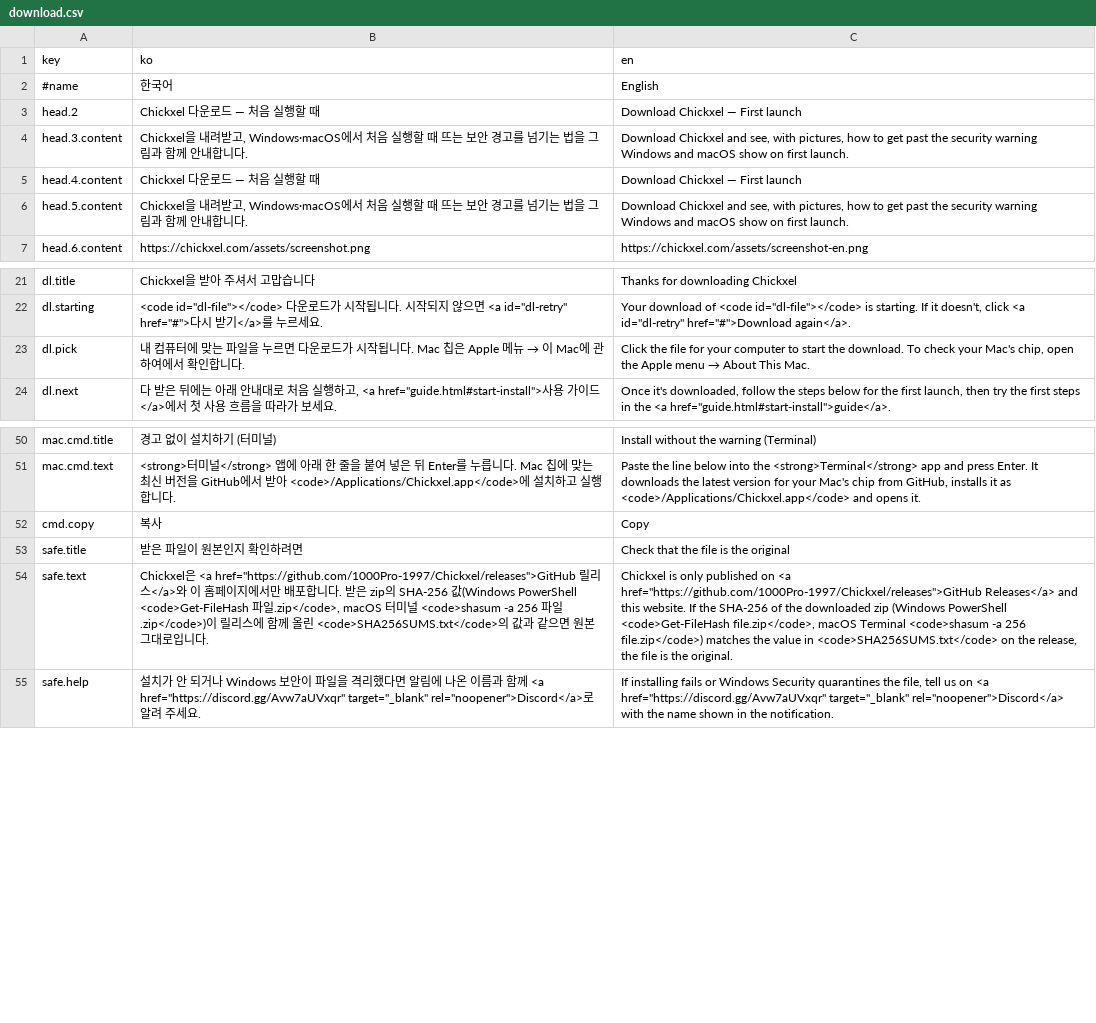
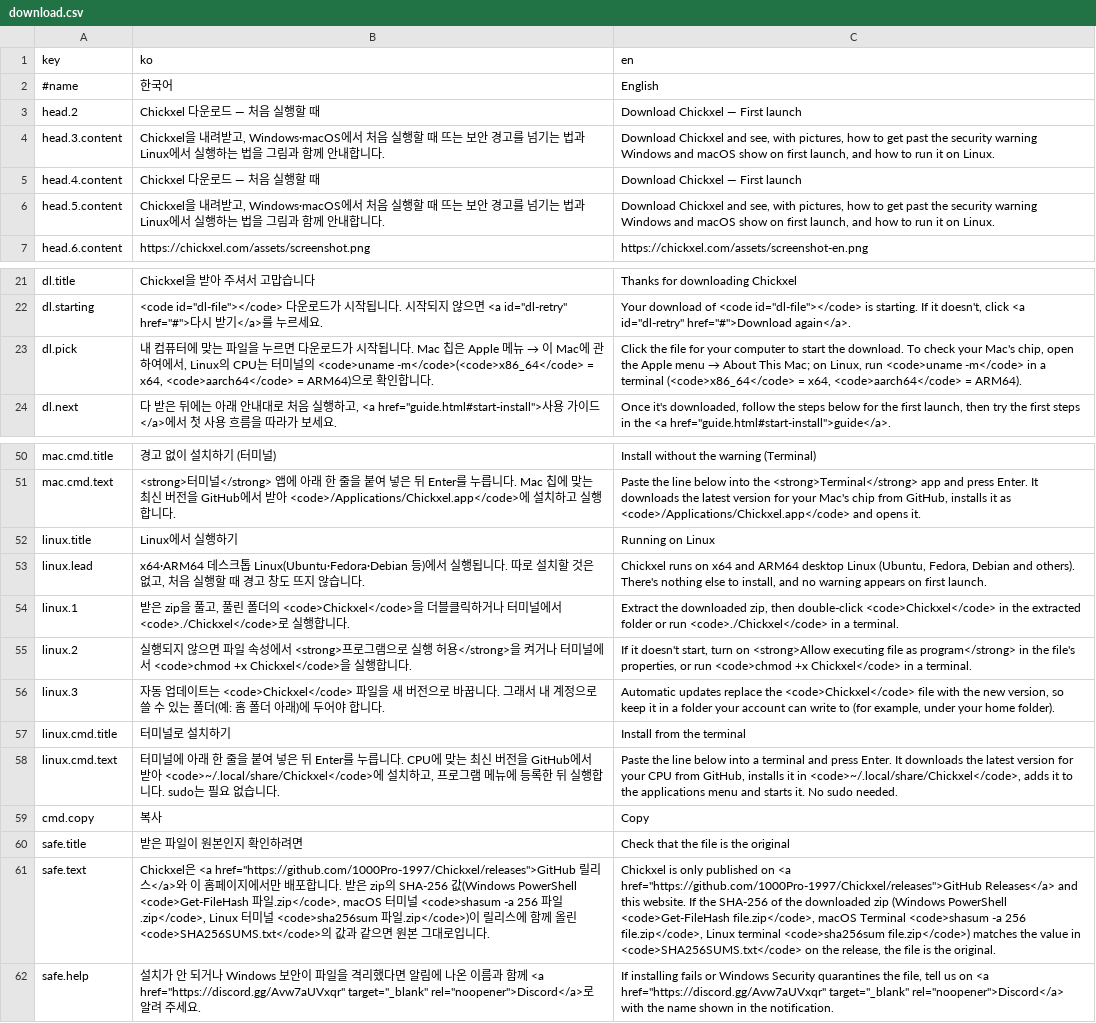
Before and after one commit to 1000Pro-1997/Chickxel, a CSV file: docs/i18n/download.csv, drawn as a sheet; only a part is shown, gaps mark what is left out; addresses are those after the commit; the diff names each change by its address in the sheet, - before the commit and + after, or states it on an @@ line.

Commit message:
v1.14.102: Linux version (x64/ARM64 zips, terminal installer, self-update), homepage picks the Linux file by CPU

```diff
--- a/docs/i18n/download.csv
+++ b/docs/i18n/download.csv
-B4 (ko): …기는 법을 그림…
+B4 (ko): …기는 법과 Linux에서 실행하는 법을 그림…
-C4 (en): …on first launch.
+C4 (en): …on first launch, and how to run it on Linux.
-B6 (ko): …기는 법을 그림…
+B6 (ko): …기는 법과 Linux에서 실행하는 법을 그림…
-C6 (en): …on first launch.
+C6 (en): …on first launch, and how to run it on Linux.
-B23 (ko): …하여에서 확인합…
+B23 (ko): …하여에서, Linux의 CPU는 터미널의 <code>uname -m</code>(<code>x86_64</code> = x64, <code>aarch64</code> = ARM64)으로 확인합…
-C23 (en): …About This Mac.
+C23 (en): …About This Mac; on Linux, run <code>uname -m</code> in a terminal (<code>x86_64</code> = x64, <code>aarch64</code> = ARM64).
+row 52: linux.title | Linux에서 실행하기 | Running on Linux
+row 53: linux.lead | x64·ARM64 데스크톱 Linux(Ubuntu·Fedora·Debian 등)에서 실행됩니다. 따로 설치할 것은 없고, 처음 실행할 때 경고 창도 뜨지 않습니다. | Chickxel runs on x64 and ARM64 desktop Linux (Ubuntu, Fedora, Debian and others). There's nothing else to install, and no warning appears on first launch.
+row 54: linux.1 | 받은 zip을 풀고, 풀린 폴더의 <code>Chickxel</code>을 더블클릭하거나 터미널에서 <code>./Chickxel</code>로 실행합니다. | Extract the downloaded zip, then double-click <code>Chickxel</code> in the extracted folder or run <code>./Chickxel</code> in a terminal.
+row 55: linux.2 | 실행되지 않으면 파일 속성에서 <strong>프로그램으로 실행 허용</strong>을 켜거나 터미널에서 <code>chmod +x Chickxel</code>을 실행합니다. | If it doesn't start, turn on <strong>Allow executing file as program</strong> in the file's properties, or run <code>chmod +x Chickxel</code> in a terminal.
+row 56: linux.3 | 자동 업데이트는 <code>Chickxel</code> 파일을 새 버전으로 바꿉니다. 그래서 내 계정으로 쓸 수 있는 폴더(예: 홈 폴더 아래)에 두어야 합니다. | Automatic updates replace the <code>Chickxel</code> file with the new version, so keep it in a folder your account can write to (for example, under your home folder).
+row 57: linux.cmd.title | 터미널로 설치하기 | Install from the terminal
+row 58: linux.cmd.text | 터미널에 아래 한 줄을 붙여 넣은 뒤 Enter를 누릅니다. CPU에 맞는 최신 버전을 GitHub에서 받아 <code>~/.local/share/Chickxel</code>에 설치하고, 프로그램 메뉴에 등록한 뒤 실행합니다. sudo는 필요 없습니다. | Paste the line below into a terminal and press Enter. It downloads the latest version for your CPU from GitHub, installs it in <code>~/.local/share/Chickxel</code>, adds it to the applications menu and starts it. No sudo needed.
-B61 (ko): …파일.zip</code>)이…
+B61 (ko): …파일.zip</code>, Linux 터미널 <code>sha256sum 파일.zip</code>)이…
-C61 (en): …-a 256 file.zip</code>) matches…
+C61 (en): …-a 256 file.zip</code>, Linux terminal <code>sha256sum file.zip</code>) matches…
```
Also changed, not shown: docs/i18n/index.csv, 24 other files.
